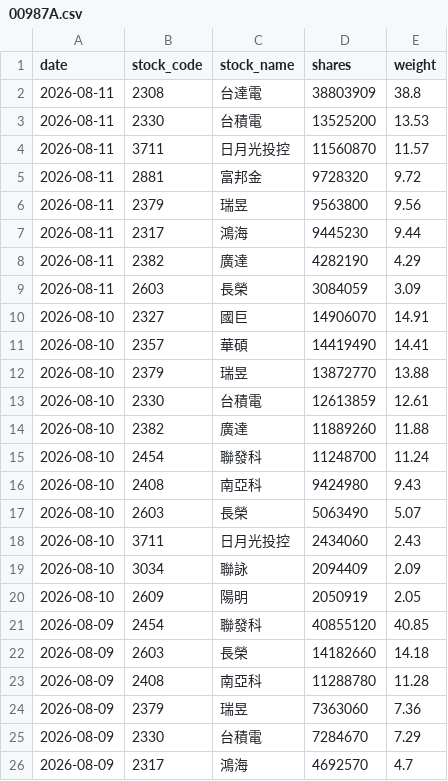
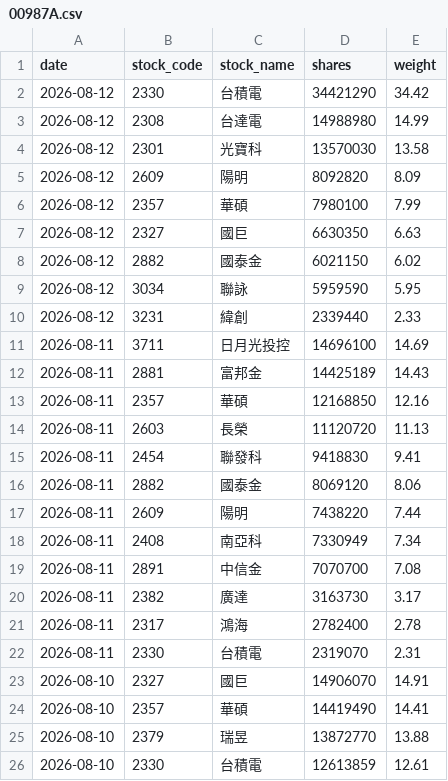
Before and after one commit to yrjjan-allen/active-etf-dashboard, a CSV file: data/00987A.csv, drawn as a sheet; only a part is shown; the shorter side is filled out with more unchanged rows.

```diff
--- a/data/00987A.csv
+++ b/data/00987A.csv
@@ -1,10 +1,23 @@
 date,stock_code,stock_name,shares,weight
-2026-08-11,2308,台達電,38803909,38.8
-2026-08-11,2330,台積電,13525200,13.53
-2026-08-11,3711,日月光投控,11560870,11.57
-2026-08-11,2881,富邦金,9728320,9.72
-2026-08-11,2379,瑞昱,9563800,9.56
-2026-08-11,2317,鴻海,9445230,9.44
-2026-08-11,2382,廣達,4282190,4.29
-2026-08-11,2603,長榮,3084059,3.09
+2026-08-12,2330,台積電,34421290,34.42
+2026-08-12,2308,台達電,14988980,14.99
+2026-08-12,2301,光寶科,13570030,13.58
+2026-08-12,2609,陽明,8092820,8.09
+2026-08-12,2357,華碩,7980100,7.99
+2026-08-12,2327,國巨,6630350,6.63
+2026-08-12,2882,國泰金,6021150,6.02
+2026-08-12,3034,聯詠,5959590,5.95
+2026-08-12,3231,緯創,2339440,2.33
+2026-08-11,3711,日月光投控,14696100,14.69
+2026-08-11,2881,富邦金,14425189,14.43
+2026-08-11,2357,華碩,12168850,12.16
+2026-08-11,2603,長榮,11120720,11.13
+2026-08-11,2454,聯發科,9418830,9.41
+2026-08-11,2882,國泰金,8069120,8.06
+2026-08-11,2609,陽明,7438220,7.44
+2026-08-11,2408,南亞科,7330949,7.34
+2026-08-11,2891,中信金,7070700,7.08
+2026-08-11,2382,廣達,3163730,3.17
+2026-08-11,2317,鴻海,2782400,2.78
+2026-08-11,2330,台積電,2319070,2.31
 2026-08-10,2327,國巨,14906070,14.91
```
Also changed, not shown: data/00981A.csv, data/00982A.csv, 5 other files.
